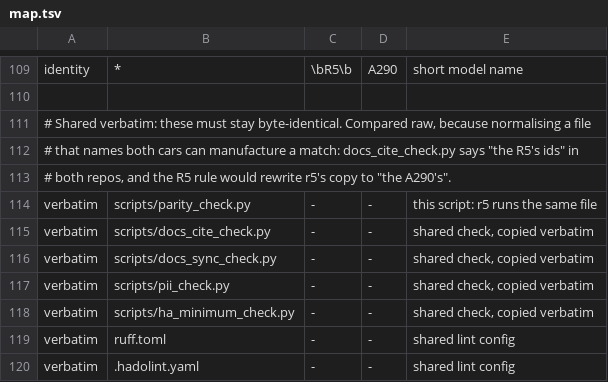
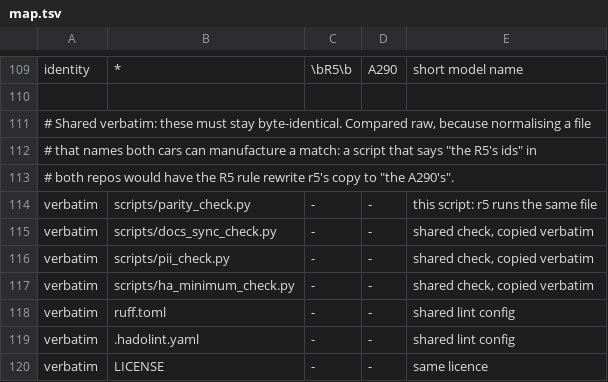
Before and after one commit to MatthewHobbs/a290-ha-addon, a TSV file: scripts/parity/map.tsv, drawn as a sheet; only a part is shown, gaps mark what is left out; the shorter side is filled out with more unchanged rows.

Commit message:
chore: delete dead and low-value machinery (#230)
* chore: delete dead and low-value machinery

Each removal was checked for callers in a290, r5 and renault-mqtt, with a known-used name as control:
- the HA-cadence watcher: weekly since June, zero issues filed, errors swallowed, third-party text sent to an external API;
- refresh-screenshots.yaml: never fails, and its render is not reproducible;
- ui-tests/completeness_fixtures.py: nothing runs it; its result is recorded in ADR 0003;
- docs_cite_check.py and its ignore file: an advisory job that always exited 0, now a failing test in test_dashboard_conformance.py that also reads the add-on README;
- .orchestrate/ (local audit tooling) and dashboards/config-entries.yaml (duplicated INSTALLATION.md).

The UI gate tests seven devices instead of ten: one per width, plus the Galaxy A54's fractional 2.625 scale and the 360x640 narrow bound.

* chore: drop stale screenshot wording; check the docs test's file paths

Round-1 review: nothing commits screenshots any more, so the harness keeps the previous screenshot file rather than a committed one, and a capture count is labelled as measured with the former ten devices. The docs-entity test now asserts the paths it reads, so alpine_a290/README.md cannot drop out unnoticed.

```diff
--- a/scripts/parity/map.tsv
+++ b/scripts/parity/map.tsv
@@ -111,6 +111,5 @@ identity	*	\bR5\b	A290	short model name
 # Shared verbatim: these must stay byte-identical. Compared raw, because normalising a file
-# that names both cars can manufacture a match: docs_cite_check.py says "the R5's ids" in
-# both repos, and the R5 rule would rewrite r5's copy to "the A290's".
+# that names both cars can manufacture a match: a script that says "the R5's ids" in
+# both repos would have the R5 rule rewrite r5's copy to "the A290's".
 verbatim	scripts/parity_check.py	-	-	this script: r5 runs the same file
-verbatim	scripts/docs_cite_check.py	-	-	shared check, copied verbatim
 verbatim	scripts/docs_sync_check.py	-	-	shared check, copied verbatim
```
Also changed, not shown: scripts/parity/expected.tsv, 14 other files.
